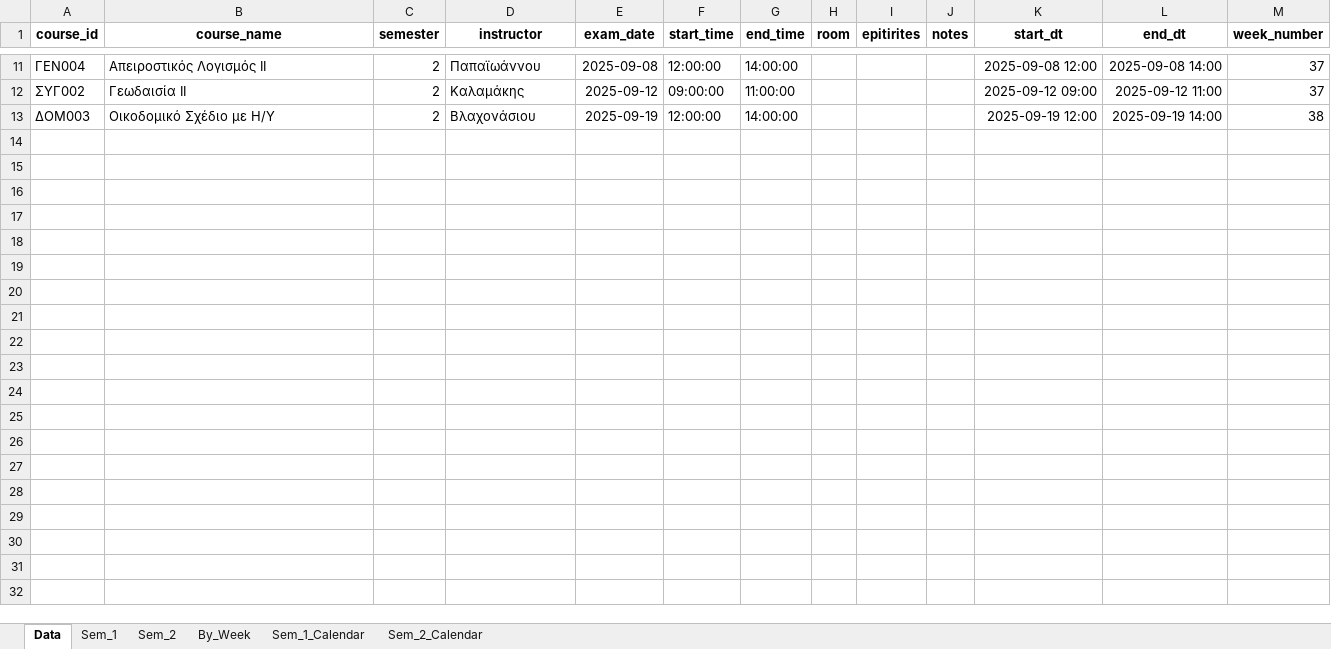
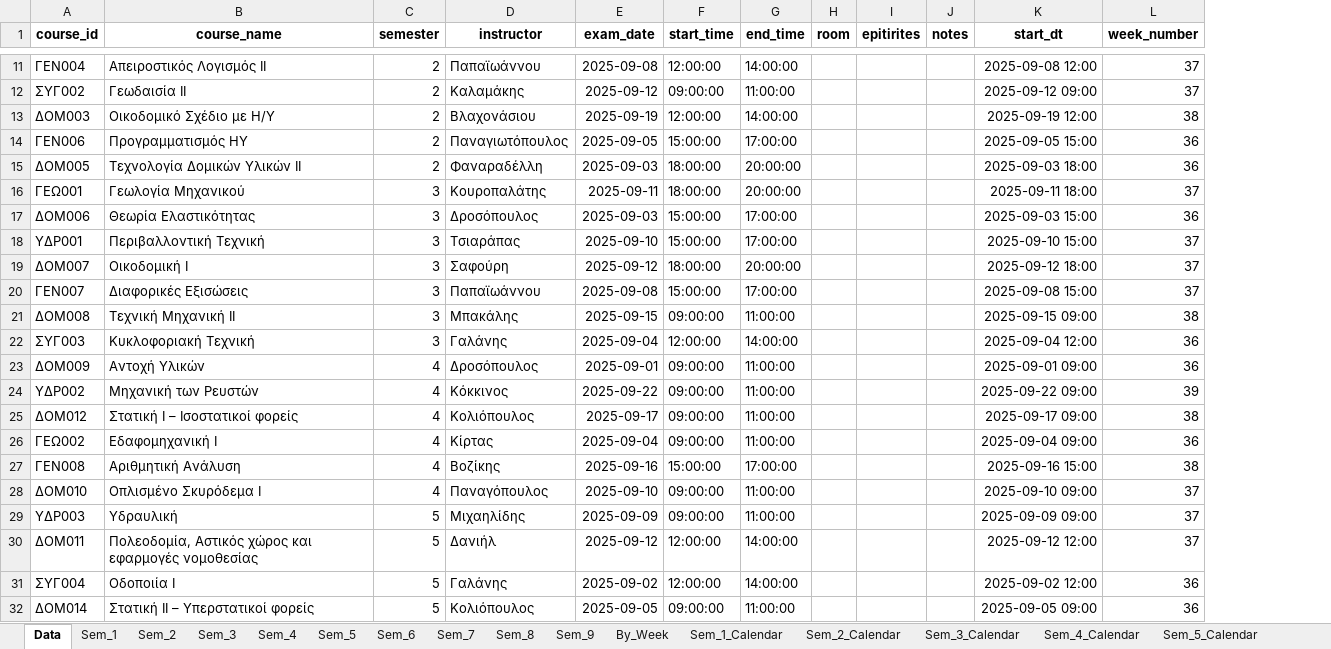
Before and after one commit to panagop/civil_ihu_pyappz, an Excel workbook: jupyter/programmata/exams_schedule_output.xlsx, sheet Data, drawn as a sheet; only a part is shown, gaps mark what is left out; values as stored, in another font and other column widths than the file's, no borders; removed rows and columns are numbered as before the commit, all else as after; the diff covers the shown part only; the diff names each change by its address in the sheet, - before the commit and + after, or states it on an @@ line.

Commit message:
exams calendar on streamlit

```diff
--- a/jupyter/programmata/exams_schedule_output.xlsx (sheet Data)
+++ b/jupyter/programmata/exams_schedule_output.xlsx (sheet Data)
+sheet tab: Sem_3
+sheet tab: Sem_4
+sheet tab: Sem_5
+sheet tab: Sem_6
+sheet tab: Sem_7
+sheet tab: Sem_8
+sheet tab: Sem_9
+sheet tab: Sem_3_Calendar
+sheet tab: Sem_4_Calendar
+sheet tab: Sem_5_Calendar
-column L (end_dt), rows 11-13: 2025-09-08 14:00 | 2025-09-12 11:00 | 2025-09-19 14:00
+row 14: ΓΕΝ006 | Προγραμματισμός ΗΥ | 2 | Παναγιωτόπουλος | 2025-09-05 | 15:00:00 | 17:00:00 |  |  |  | 2025-09-05 15:00 | 36
+row 15: ΔΟΜ005 | Τεχνολογία Δομικών Υλικών ΙΙ | 2 | Φαναραδέλλη | 2025-09-03 | 18:00:00 | 20:00:00 |  |  |  | 2025-09-03 18:00 | 36
+row 16: ΓΕΩ001 | Γεωλογία Μηχανικού | 3 | Κουροπαλάτης | 2025-09-11 | 18:00:00 | 20:00:00 |  |  |  | 2025-09-11 18:00 | 37
+row 17: ΔΟΜ006 | Θεωρία Ελαστικότητας | 3 | Δροσόπουλος | 2025-09-03 | 15:00:00 | 17:00:00 |  |  |  | 2025-09-03 15:00 | 36
+row 18: ΥΔΡ001 | Περιβαλλοντική Τεχνική | 3 | Τσιαράπας | 2025-09-10 | 15:00:00 | 17:00:00 |  |  |  | 2025-09-10 15:00 | 37
+row 19: ΔΟΜ007 | Οικοδομική Ι | 3 | Σαφούρη | 2025-09-12 | 18:00:00 | 20:00:00 |  |  |  | 2025-09-12 18:00 | 37
+row 20: ΓΕΝ007 | Διαφορικές Εξισώσεις | 3 | Παπαϊωάννου | 2025-09-08 | 15:00:00 | 17:00:00 |  |  |  | 2025-09-08 15:00 | 37
+row 21: ΔΟΜ008 | Τεχνική Μηχανική ΙΙ | 3 | Μπακάλης | 2025-09-15 | 09:00:00 | 11:00:00 |  |  |  | 2025-09-15 09:00 | 38
+row 22: ΣΥΓ003 | Κυκλοφοριακή Τεχνική | 3 | Γαλάνης | 2025-09-04 | 12:00:00 | 14:00:00 |  |  |  | 2025-09-04 12:00 | 36
+row 23: ΔΟΜ009 | Αντοχή Υλικών | 4 | Δροσόπουλος | 2025-09-01 | 09:00:00 | 11:00:00 |  |  |  | 2025-09-01 09:00 | 36
+row 24: ΥΔΡ002 | Μηχανική των Ρευστών | 4 | Κόκκινος | 2025-09-22 | 09:00:00 | 11:00:00 |  |  |  | 2025-09-22 09:00 | 39
+row 25: ΔΟΜ012 | Στατική Ι – Ισοστατικοί φορείς | 4 | Κολιόπουλος | 2025-09-17 | 09:00:00 | 11:00:00 |  |  |  | 2025-09-17 09:00 | 38
+row 26: ΓΕΩ002 | Εδαφομηχανική Ι | 4 | Κίρτας | 2025-09-04 | 09:00:00 | 11:00:00 |  |  |  | 2025-09-04 09:00 | 36
+row 27: ΓΕΝ008 | Αριθμητική Ανάλυση | 4 | Βοζίκης | 2025-09-16 | 15:00:00 | 17:00:00 |  |  |  | 2025-09-16 15:00 | 38
+row 28: ΔΟΜ010 | Οπλισμένο Σκυρόδεμα Ι | 4 | Παναγόπουλος | 2025-09-10 | 09:00:00 | 11:00:00 |  |  |  | 2025-09-10 09:00 | 37
+row 29: ΥΔΡ003 | Υδραυλική | 5 | Μιχαηλίδης | 2025-09-09 | 09:00:00 | 11:00:00 |  |  |  | 2025-09-09 09:00 | 37
+row 30: ΔΟΜ011 | Πολεοδομία, Αστικός χώρος και εφαρμογές νομοθεσίας | 5 | Δανιήλ | 2025-09-12 | 12:00:00 | 14:00:00 |  |  |  | 2025-09-12 12:00 | 37
+row 31: ΣΥΓ004 | Οδοποιία Ι | 5 | Γαλάνης | 2025-09-02 | 12:00:00 | 14:00:00 |  |  |  | 2025-09-02 12:00 | 36
+row 32: ΔΟΜ014 | Στατική ΙΙ – Υπερστατικοί φορείς | 5 | Κολιόπουλος | 2025-09-05 | 09:00:00 | 11:00:00 |  |  |  | 2025-09-05 09:00 | 36
```
Also changed, not shown: 54 added rows and 4 edited cells elsewhere in this sheet, sheet By_Week, sheet Sem_2_Calendar, sheet Sem_1, sheet Sem_2, sheet Sem_1_Calendar, other sheet tabs, jupyter/programmata/lessons-calendars.xlsm, 8 other files.
